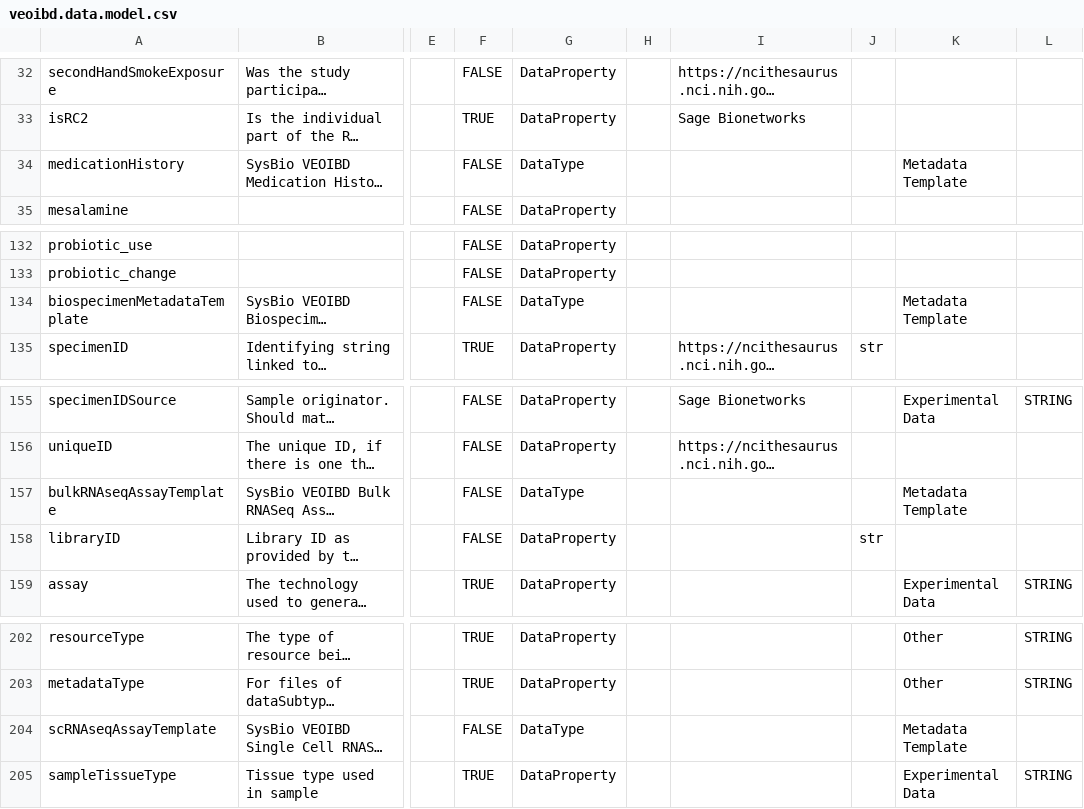
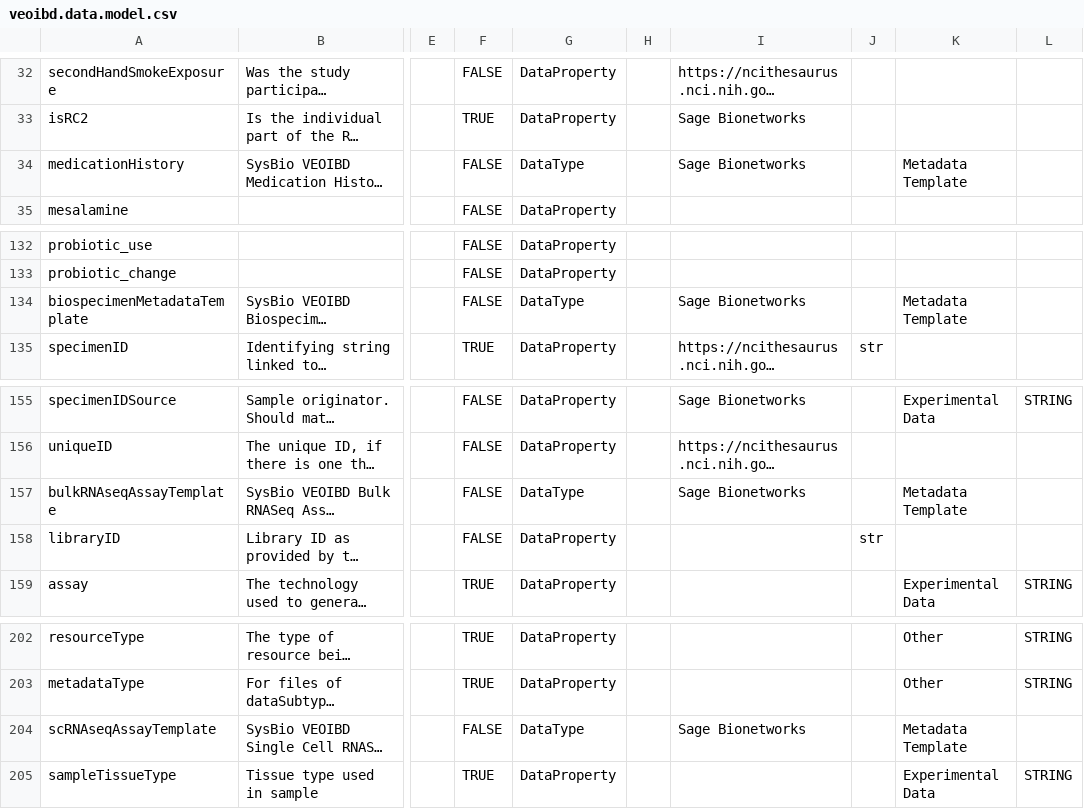
Before and after one commit to VEOIBD/data_models, a CSV file: veoibd.data.model.csv, drawn as a sheet; only a part is shown, gaps mark what is left out; long unchanged cells end in …; the diff names each change by its address in the sheet, - before the commit and + after, or states it on an @@ line.

Commit message:
add source for some terms

```diff
--- a/veoibd.data.model.csv
+++ b/veoibd.data.model.csv
-I34: (empty)
+I34: Sage Bionetworks
-I134: (empty)
+I134: Sage Bionetworks
-I157: (empty)
+I157: Sage Bionetworks
-I204: (empty)
+I204: Sage Bionetworks
```
